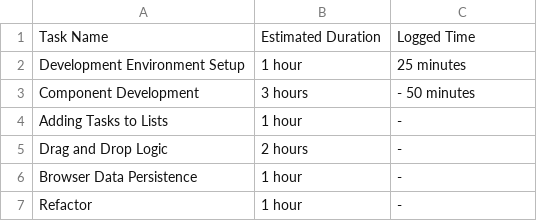
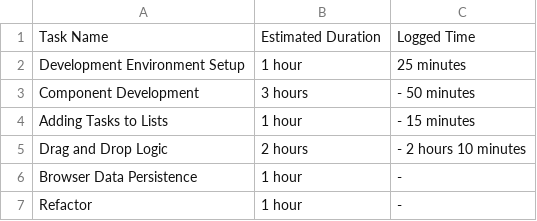
Before and after one commit to Nyamador/kanban-board, a CSV file: timeline.csv, drawn as a sheet.

Commit message:
Logged time for Adding tasks and drag and drop logic

```diff
--- a/timeline.csv
+++ b/timeline.csv
@@ -3,4 +3,4 @@ Development Environment Setup, 1 hour,25 minutes
 Component Development , 3 hours,- 50 minutes
-Adding Tasks to Lists, 1 hour, -
-Drag and Drop Logic , 2 hours,-
+Adding Tasks to Lists, 1 hour, - 15 minutes
+Drag and Drop Logic , 2 hours,- 2 hours 10 minutes
 Browser Data Persistence, 1 hour, -
```
